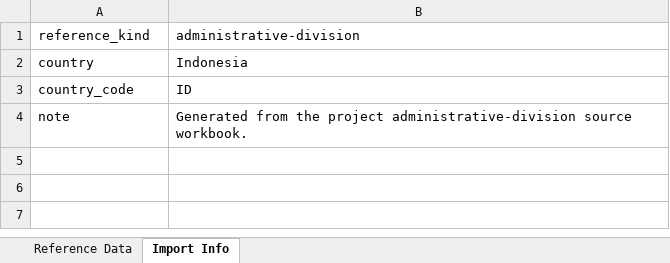
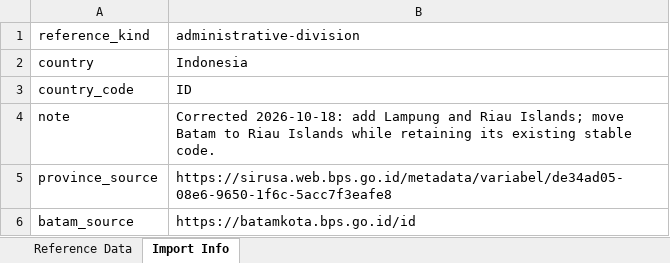
Before and after one commit to kevinchensd/elogsync-release, an Excel workbook: docs/personal/administrative-divisions/data/administrative-divisions-indonesia.xlsx, sheet Import Info, drawn as a sheet; values as stored, in another font and other column widths than the file's, no borders; the diff names each change by its address in the sheet, - before the commit and + after, or states it on an @@ line.

Commit message:
data(personal): publish administrative-division workbook

```diff
--- a/docs/personal/administrative-divisions/data/administrative-divisions-indonesia.xlsx (sheet Import Info)
+++ b/docs/personal/administrative-divisions/data/administrative-divisions-indonesia.xlsx (sheet Import Info)
-B4: Generated from the project administrative-division source workbook.
+B4: Corrected 2026-10-18: add Lampung and Riau Islands; move Batam to Riau Islands while retaining its existing stable code.
+row 5: province_source | https://sirusa.web.bps.go.id/metadata/variabel/de34ad05-08e6-9650-1f6c-5acc7f3eafe8
+row 6: batam_source | https://batamkota.bps.go.id/id
```
Also changed, not shown: sheet Reference Data.
